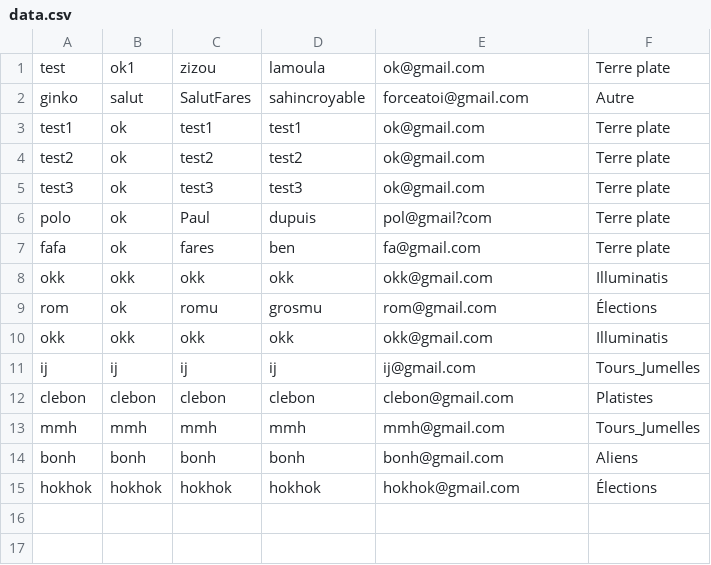
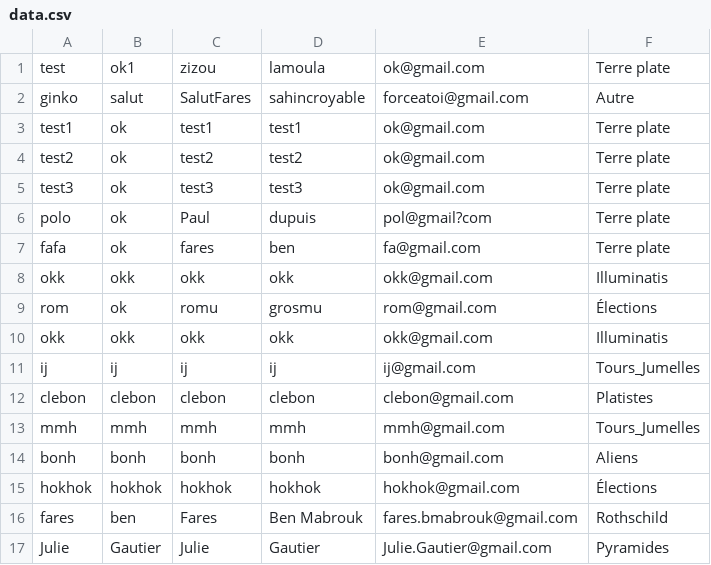
Before and after one commit to giinko/Moncomplot-CY, a CSV file: assets/Data/data.csv, drawn as a sheet; the diff names each change by its address in the sheet, - before the commit and + after, or states it on an @@ line.

```diff
--- a/assets/Data/data.csv
+++ b/assets/Data/data.csv
+row 16: fares | ben | Fares | Ben Mabrouk | fares.bmabrouk@gmail.com | Rothschild
+row 17: Julie | Gautier | Julie | Gautier | Julie.Gautier@gmail.com | Pyramides
```
Also changed, not shown: 7 other files.
